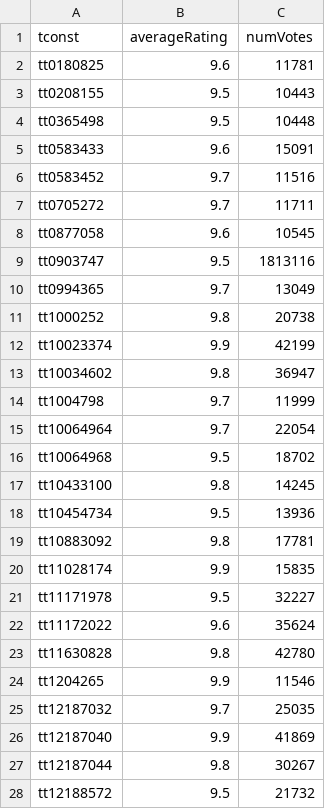
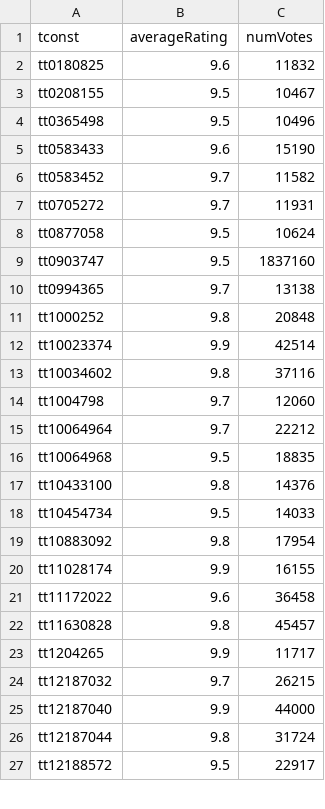
Before and after one commit to milankomaj/data, a TSV file: imdb/imdb.tsv, drawn as a sheet; only a part is shown; the diff covers the shown part only.

Commit message:
imdb

```diff
--- a/imdb/imdb.tsv
+++ b/imdb/imdb.tsv
@@ -1,28 +1,27 @@
 tconst	averageRating	numVotes
-tt0180825	9.6	11781
-tt0208155	9.5	10443
-tt0365498	9.5	10448
-tt0583433	9.6	15091
-tt0583452	9.7	11516
-tt0705272	9.7	11711
-tt0877058	9.6	10545
-tt0903747	9.5	1813116
-tt0994365	9.7	13049
-tt1000252	9.8	20738
-tt10023374	9.9	42199
-tt10034602	9.8	36947
-tt1004798	9.7	11999
-tt10064964	9.7	22054
-tt10064968	9.5	18702
-tt10433100	9.8	14245
-tt10454734	9.5	13936
-tt10883092	9.8	17781
-tt11028174	9.9	15835
-tt11171978	9.5	32227
-tt11172022	9.6	35624
-tt11630828	9.8	42780
-tt1204265	9.9	11546
-tt12187032	9.7	25035
-tt12187040	9.9	41869
-tt12187044	9.8	30267
-tt12188572	9.5	21732
+tt0180825	9.6	11832
+tt0208155	9.5	10467
+tt0365498	9.5	10496
+tt0583433	9.6	15190
+tt0583452	9.7	11582
+tt0705272	9.7	11931
+tt0877058	9.5	10624
+tt0903747	9.5	1837160
+tt0994365	9.7	13138
+tt1000252	9.8	20848
+tt10023374	9.9	42514
+tt10034602	9.8	37116
+tt1004798	9.7	12060
+tt10064964	9.7	22212
+tt10064968	9.5	18835
+tt10433100	9.8	14376
+tt10454734	9.5	14033
+tt10883092	9.8	17954
+tt11028174	9.9	16155
+tt11172022	9.6	36458
+tt11630828	9.8	45457
+tt1204265	9.9	11717
+tt12187032	9.7	26215
+tt12187040	9.9	44000
+tt12187044	9.8	31724
+tt12188572	9.5	22917
```
Also changed, not shown: 2 added rows and 128 edited cells elsewhere in this file, imdb/numVotes_6+.tsv, imdb/numVotes_6+averageRating_9+.tsv, 1 other file.
